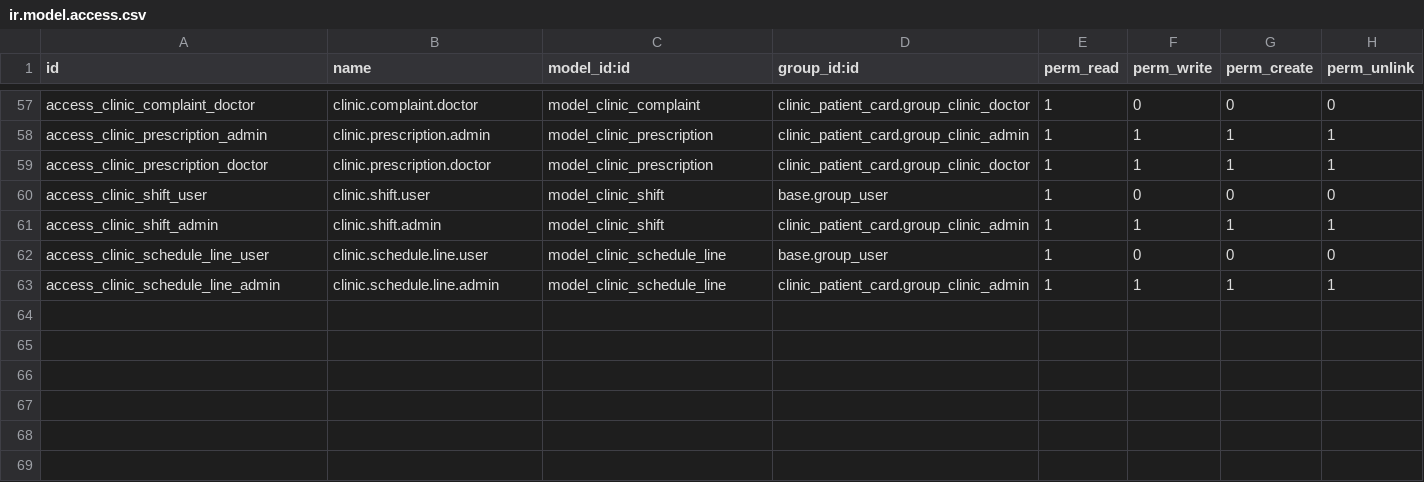
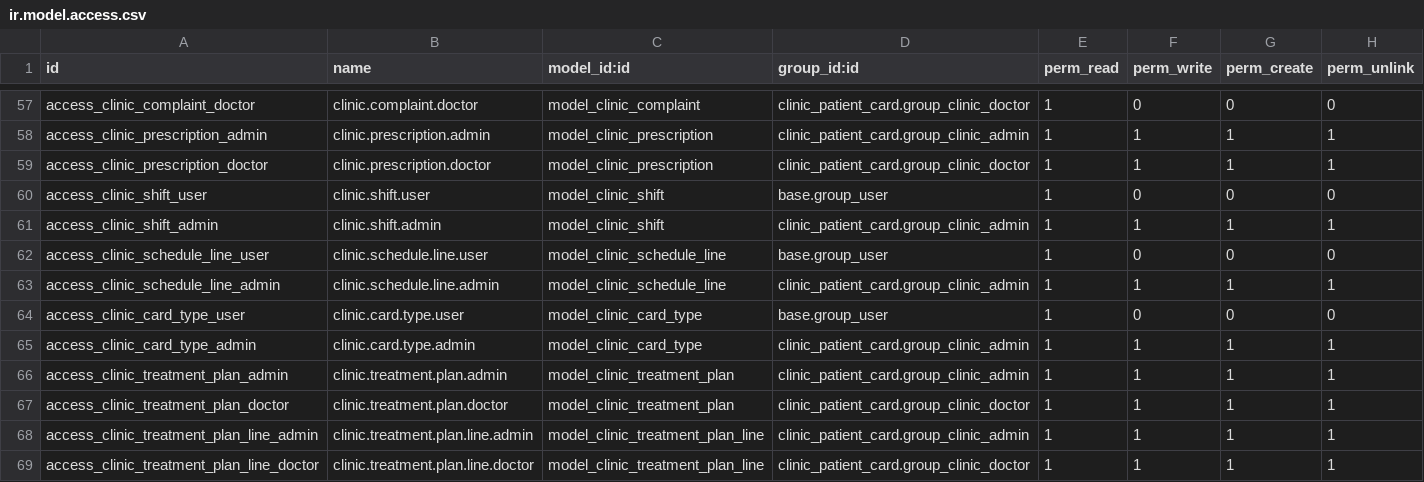
Before and after one commit to refreshg/clinic, a CSV file: clinic_patient_card/security/ir.model.access.csv, drawn as a sheet; only a part is shown, gaps mark what is left out; the diff names each change by its address in the sheet, - before the commit and + after, or states it on an @@ line.

```diff
--- a/clinic_patient_card/security/ir.model.access.csv
+++ b/clinic_patient_card/security/ir.model.access.csv
+row 64: access_clinic_card_type_user | clinic.card.type.user | model_clinic_card_type | base.group_user | 1 | 0 | 0 | 0
+row 65: access_clinic_card_type_admin | clinic.card.type.admin | model_clinic_card_type | clinic_patient_card.group_clinic_admin | 1 | 1 | 1 | 1
+row 66: access_clinic_treatment_plan_admin | clinic.treatment.plan.admin | model_clinic_treatment_plan | clinic_patient_card.group_clinic_admin | 1 | 1 | 1 | 1
+row 67: access_clinic_treatment_plan_doctor | clinic.treatment.plan.doctor | model_clinic_treatment_plan | clinic_patient_card.group_clinic_doctor | 1 | 1 | 1 | 1
+row 68: access_clinic_treatment_plan_line_admin | clinic.treatment.plan.line.admin | model_clinic_treatment_plan_line | clinic_patient_card.group_clinic_admin | 1 | 1 | 1 | 1
+row 69: access_clinic_treatment_plan_line_doctor | clinic.treatment.plan.line.doctor | model_clinic_treatment_plan_line | clinic_patient_card.group_clinic_doctor | 1 | 1 | 1 | 1
```
Also changed, not shown: 31 other files.
